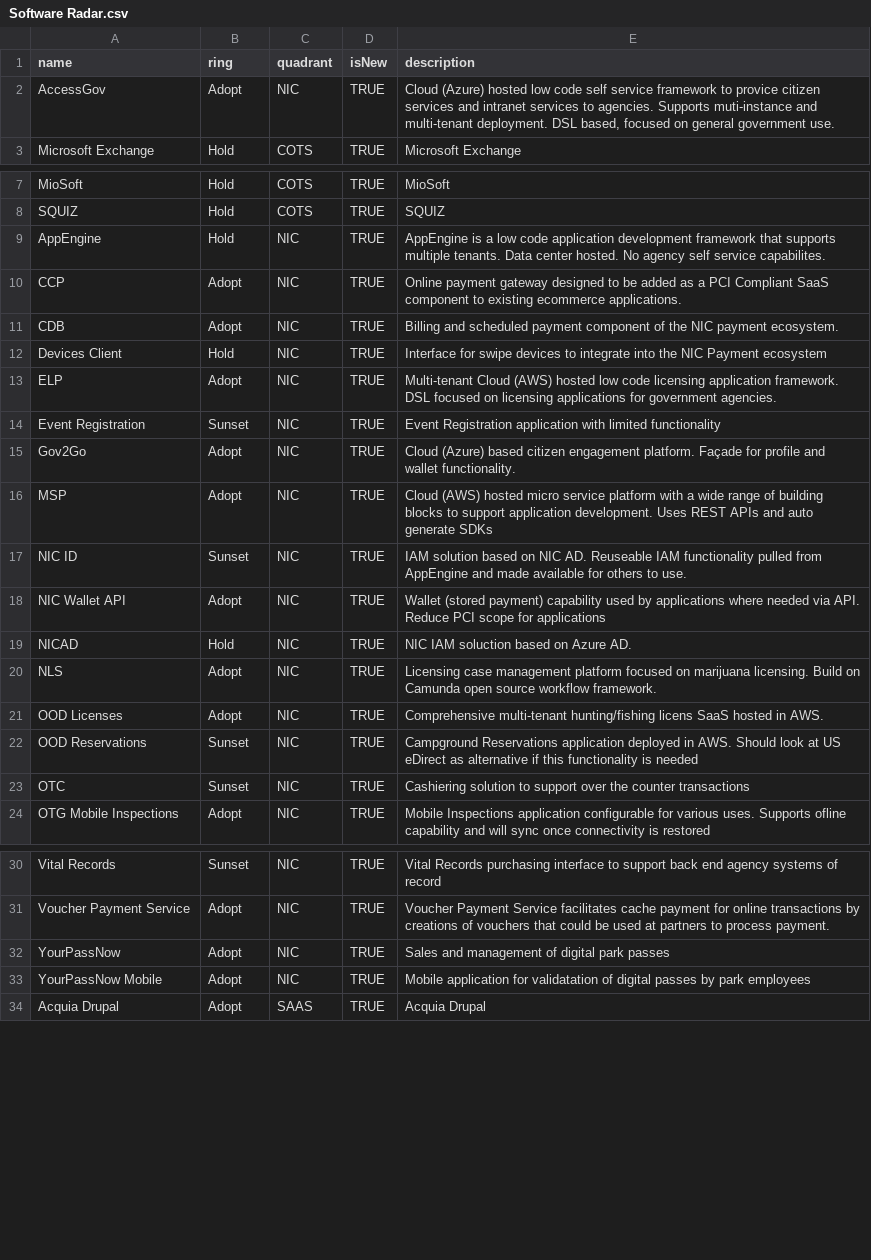
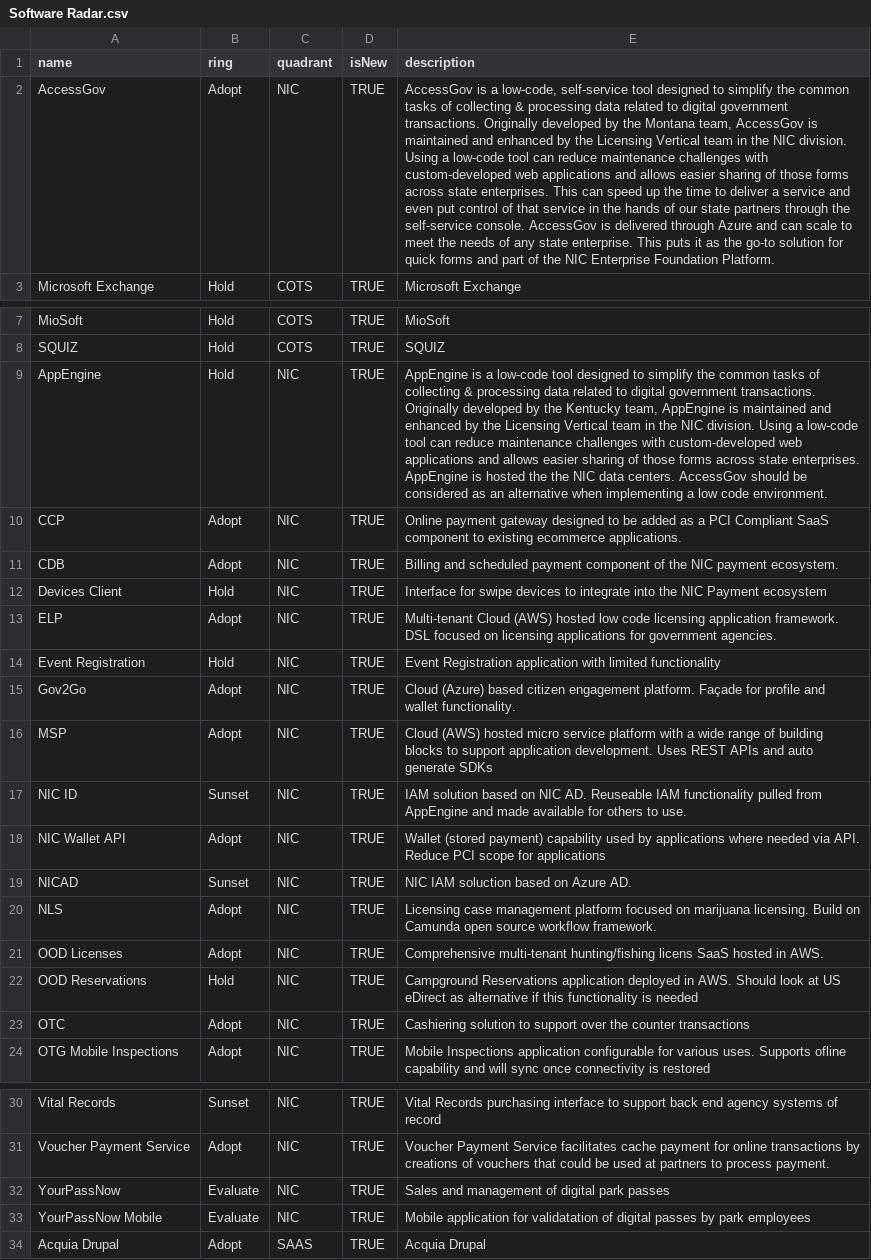
Before and after one commit to jvanderwalt/TechRadar, a CSV file: Software Radar.csv, drawn as a sheet; only a part is shown, gaps mark what is left out; the diff names each change by its address in the sheet, - before the commit and + after, or states it on an @@ line.

Commit message:
Update Software Radar.csv

```diff
--- a/Software Radar.csv
+++ b/Software Radar.csv
-E2 (description): Cloud (Azure) hosted low code self service framework to provice citizen services and intranet services to agencies. Supports muti-instance and multi-tenant deployment. DSL based, focused on general government use.
+E2 (description): AccessGov is a low-code, self-service tool designed to simplify the common tasks of collecting & processing data related to digital government transactions. Originally developed by the Montana team, AccessGov is maintained and enhanced by the Licensing Vertical team in the NIC division. Using a low-code tool can reduce maintenance challenges with custom-developed web applications and allows easier sharing of those forms across state enterprises. This can speed up the time to deliver a service and even put control of that service in the hands of our state partners through the self-service console. AccessGov is delivered through Azure and can scale to meet the needs of any state enterprise. This puts it as the go-to solution for quick forms and part of the NIC Enterprise Foundation Platform.
-E9 (description): …is a low code application development framework that supports multiple tenants. Data center hosted. No agency self service capabilites.
+E9 (description): …is a low-code tool designed to simplify the common tasks of collecting & processing data related to digital government transactions. Originally developed by the Kentucky team, AppEngine is maintained and enhanced by the Licensing Vertical team in the NIC division. Using a low-code tool can reduce maintenance challenges with custom-developed web applications and allows easier sharing of those forms across state enterprises. AppEngine is hosted the the NIC data centers. AccessGov should be considered as an alternative when implementing a low code environment.
-B14 (ring): Sunset
+B14 (ring): Hold
-B19 (ring): Hold
+B19 (ring): Sunset
-B22 (ring): Sunset
+B22 (ring): Hold
-B23 (ring): Sunset
+B23 (ring): Adopt
-B32:B33 (ring): Adopt
+B32:B33 (ring): Evaluate
```
